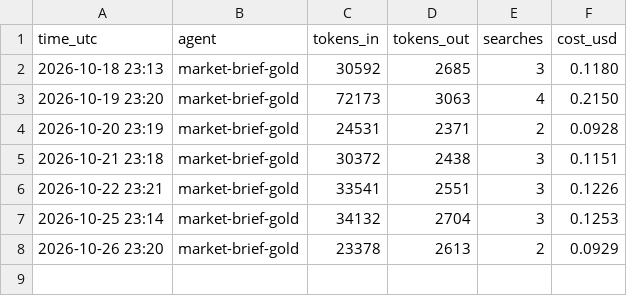
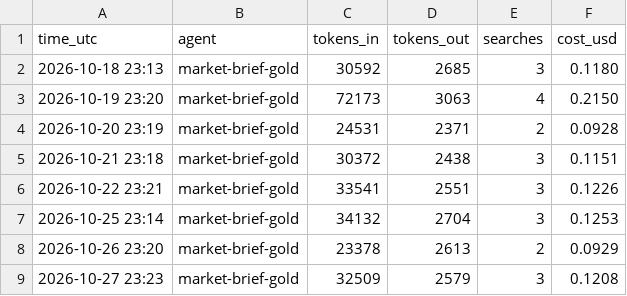
Before and after one commit to jayryd7-gif/ai-trading-agent, a CSV file: reports/costs/market-brief-gold.csv, drawn as a sheet.

Commit message:
Add gold brief 2026-10-27

```diff
--- a/reports/costs/market-brief-gold.csv
+++ b/reports/costs/market-brief-gold.csv
@@ -8 +8,2 @@ time_utc,agent,tokens_in,tokens_out,searches,cost_usd
 2026-10-26 23:20,market-brief-gold,23378,2613,2,0.0929
+2026-10-27 23:23,market-brief-gold,32509,2579,3,0.1208
```
Also changed, not shown: reports/bias-log.csv, 1 other file.
